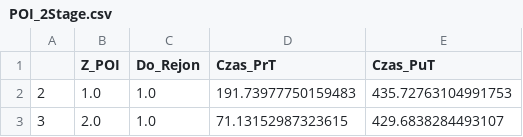
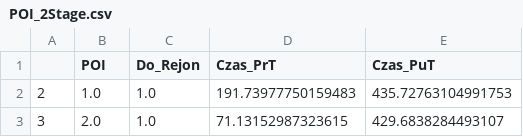
Before and after one commit to RafalKucharskiPK/visum_to_pandas, a CSV file: POI_2Stage.csv, drawn as a sheet; only a part is shown.

```diff
--- a/POI_2Stage.csv
+++ b/POI_2Stage.csv
@@ -1,2 +1,2 @@
-,Z_POI,Do_Rejon,Czas_PrT,Czas_PuT
+,POI,Do_Rejon,Czas_PrT,Czas_PuT
 2,1.0,1.0,191.73977750159483,435.72763104991753
```
Also changed, not shown: POI_1Stage.csv, 1 other file.
